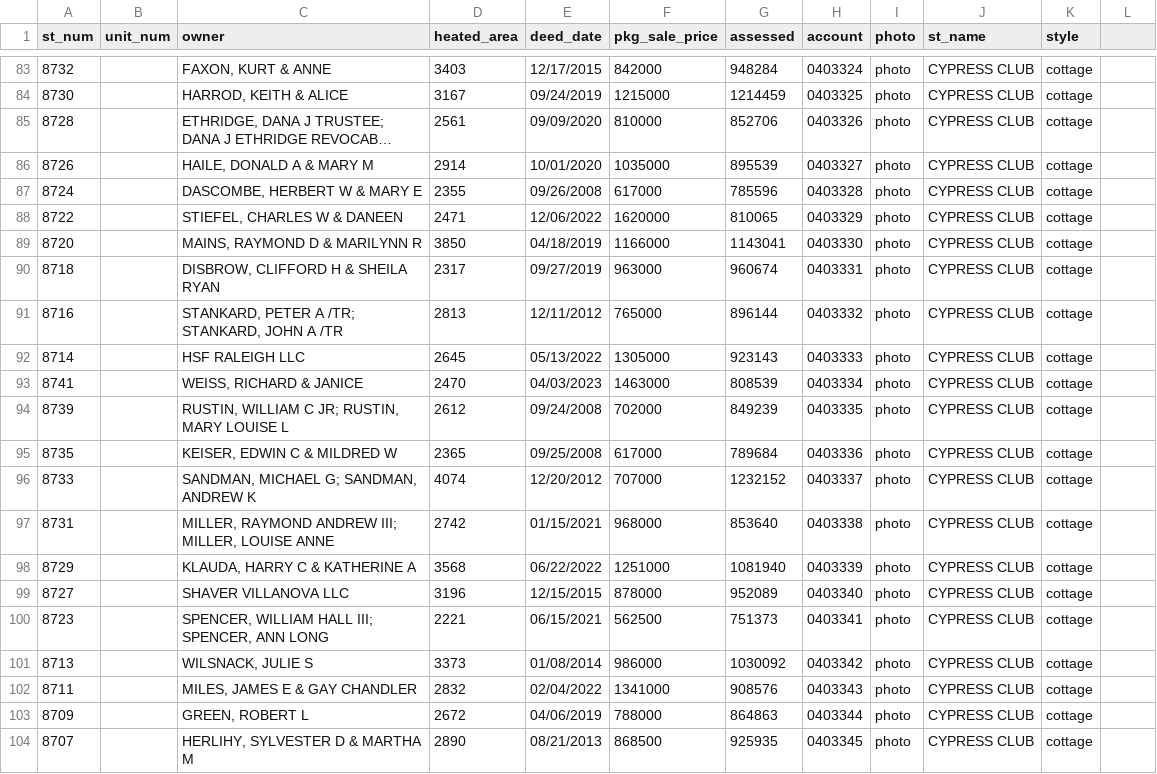
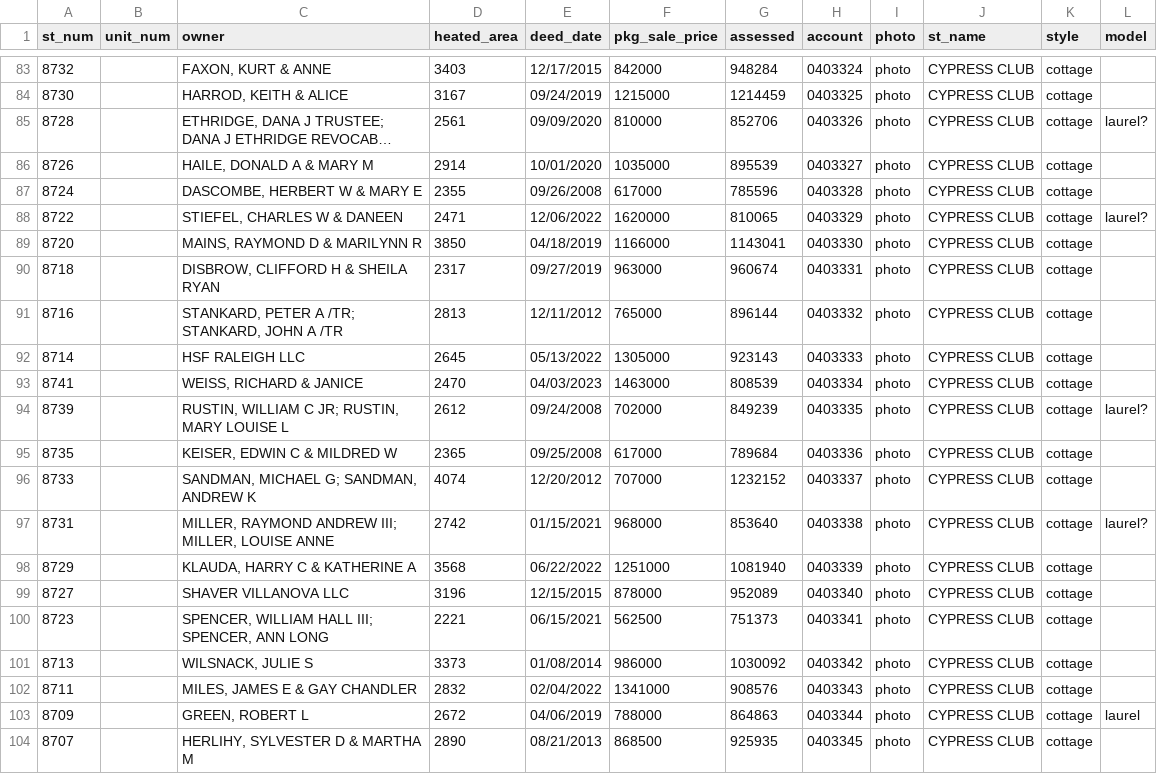
Before and after one commit to mfgering/dawson_deeds, a CSV file: reports/cypress/cypress.csv, drawn as a sheet; only a part is shown, gaps mark what is left out; long unchanged cells end in …; the diff names each change by its address in the sheet, - before the commit and + after, or states it on an @@ line.

```diff
--- a/reports/cypress/cypress.csv
+++ b/reports/cypress/cypress.csv
-L1: (empty)
+L1: model
-L85 (model): (empty)
+L85 (model): laurel?
-L88 (model): (empty)
+L88 (model): laurel?
-L94 (model): (empty)
+L94 (model): laurel?
-L97 (model): (empty)
+L97 (model): laurel?
-L103 (model): (empty)
+L103 (model): laurel
```
Also changed, not shown: 3 other files.
